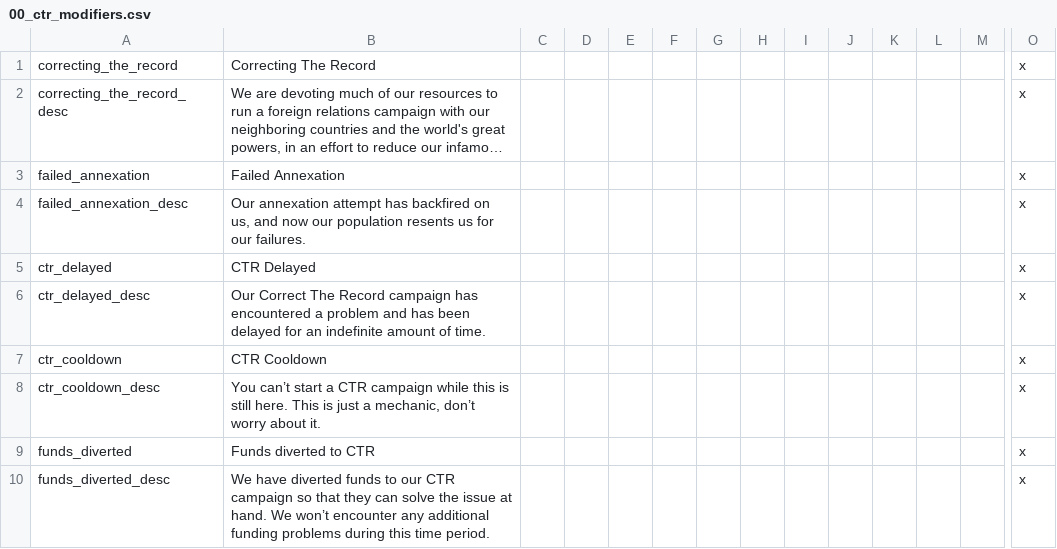
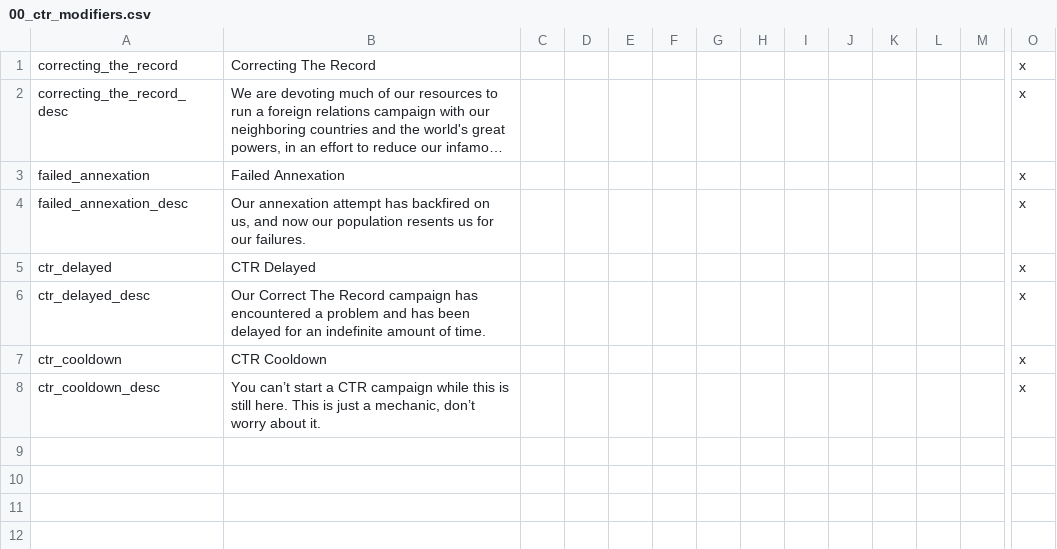
Before and after one commit to addonovan/v2mod, a CSV file: CTR/localisation/00_ctr_modifiers.csv, drawn as a sheet; only a part is shown, gaps mark what is left out; long unchanged cells end in …; rows hold the shown columns only; the diff names each change by its address in the sheet, - before the commit and + after, or states it on an @@ line.

Commit message:
Removed funds_diverted modifier

```diff
--- a/CTR/localisation/00_ctr_modifiers.csv
+++ b/CTR/localisation/00_ctr_modifiers.csv
-row 9: funds_diverted | Funds diverted to CTR |  |  |  |  |  |  |  |  |  |  |  | x
-row 10: funds_diverted_desc | We have diverted funds to our CTR campaign so that they can solve the issue at hand. We won’t encounter any additional funding problems during this time period. |  |  |  |  |  |  |  |  |  |  |  | x
```
Also changed, not shown: 1 other file.
